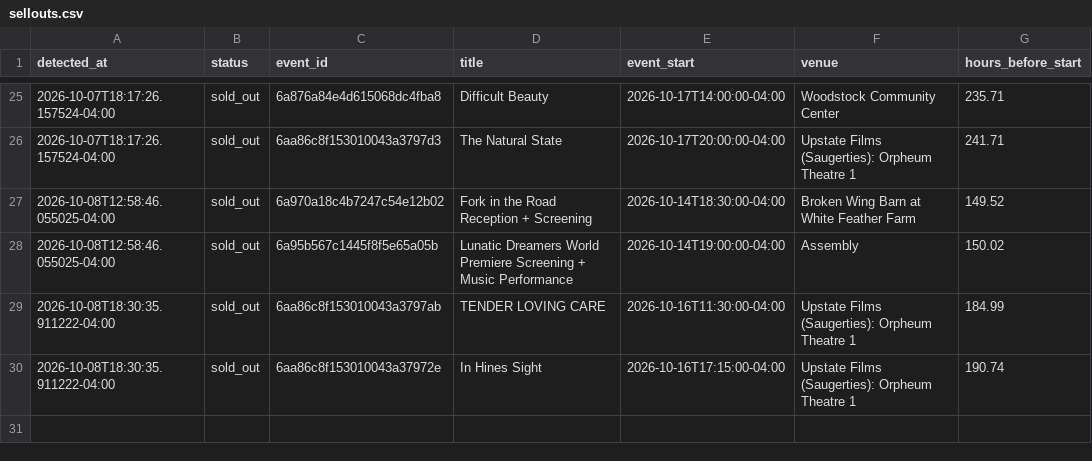
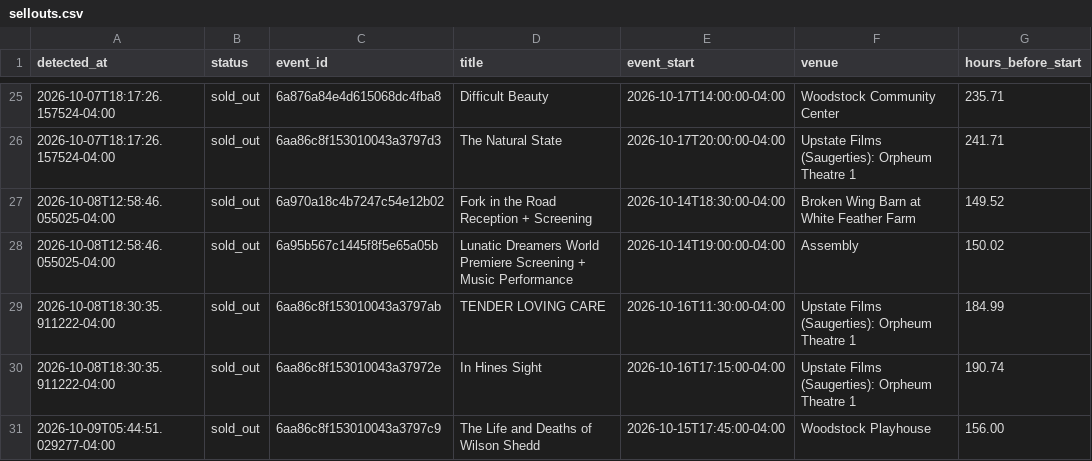
Before and after one commit to themorgantown/woodstock-filmfestival-calendar-generator, a CSV file: sellouts.csv, drawn as a sheet; only a part is shown, gaps mark what is left out.

```diff
--- a/sellouts.csv
+++ b/sellouts.csv
@@ -30 +30,2 @@ detected_at,status,event_id,title,event_start,venue,hours_before_start
 2026-10-08T18:30:35.911222-04:00,sold_out,6aa86c8f153010043a37972e,In Hines Sight,2026-10-16T17:15:00-04:00,Upstate Films (Saugerties): Orpheum Theatre 1,190.74
+2026-10-09T05:44:51.029277-04:00,sold_out,6aa86c8f153010043a3797c9,The Life and Deaths of Wilson Shedd,2026-10-15T17:45:00-04:00,Woodstock Playhouse,156.00
```
Also changed, not shown: 2 other files.
